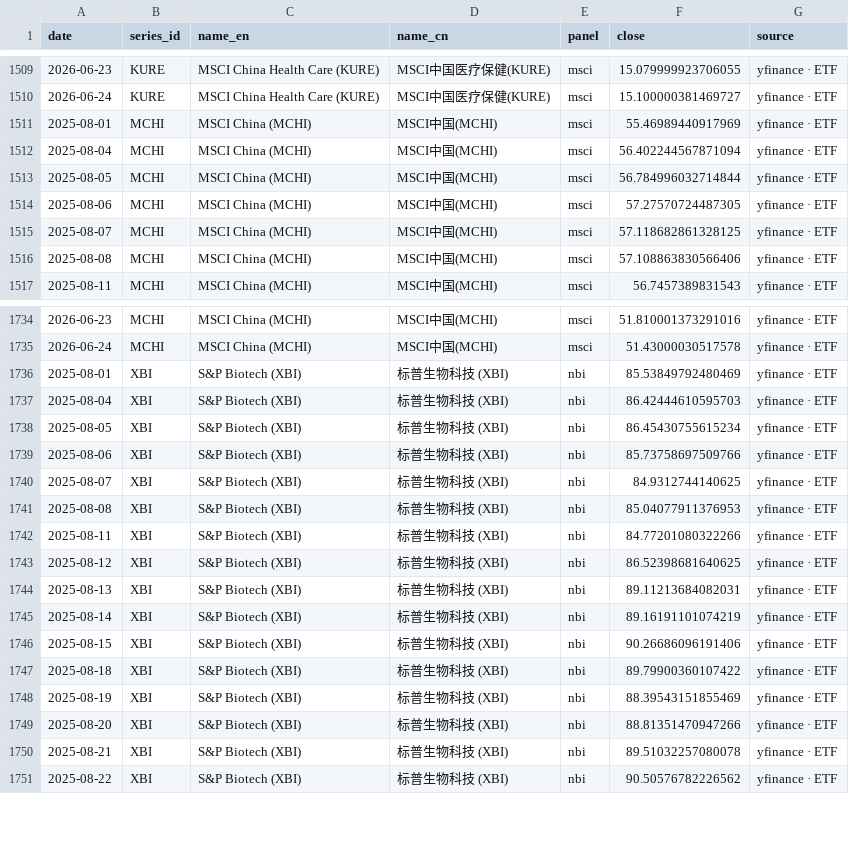
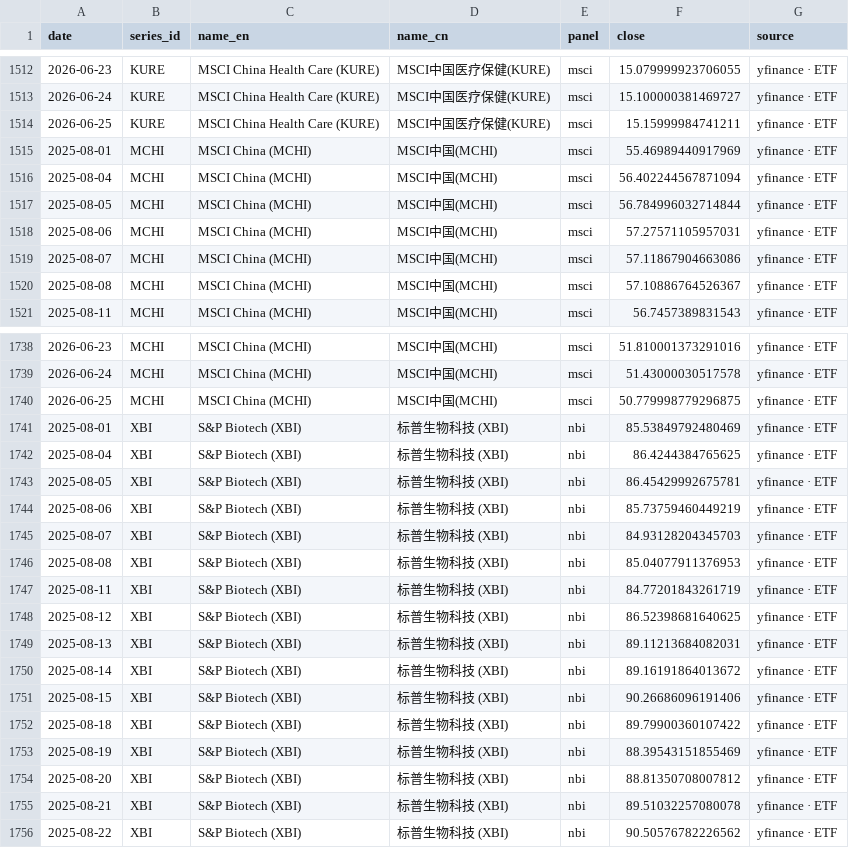
Before and after one commit to chenhongdao2-blip/invest-dashboard, a CSV file: data/external/hc_index_comparison.csv, drawn as a sheet; only a part is shown, gaps mark what is left out; the diff covers the shown part only.

Commit message:
data: public market refresh 2026-06-25 [skip ci]

```diff
--- a/data/external/hc_index_comparison.csv
+++ b/data/external/hc_index_comparison.csv
@@ -1510,2 +1513,3 @@ date,series_id,name_en,name_cn,panel,close,source
 2026-06-24,KURE,MSCI China Health Care (KURE),MSCI中国医疗保健(KURE),msci,15.100000381469727,yfinance · ETF
+2026-06-25,KURE,MSCI China Health Care (KURE),MSCI中国医疗保健(KURE),msci,15.15999984741211,yfinance · ETF
 2025-08-01,MCHI,MSCI China (MCHI),MSCI中国(MCHI),msci,55.46989440917969,yfinance · ETF
@@ -1513,5 +1517,5 @@ date,series_id,name_en,name_cn,panel,close,source
 2025-08-05,MCHI,MSCI China (MCHI),MSCI中国(MCHI),msci,56.784996032714844,yfinance · ETF
-2025-08-06,MCHI,MSCI China (MCHI),MSCI中国(MCHI),msci,57.27570724487305,yfinance · ETF
-2025-08-07,MCHI,MSCI China (MCHI),MSCI中国(MCHI),msci,57.118682861328125,yfinance · ETF
-2025-08-08,MCHI,MSCI China (MCHI),MSCI中国(MCHI),msci,57.108863830566406,yfinance · ETF
+2025-08-06,MCHI,MSCI China (MCHI),MSCI中国(MCHI),msci,57.27571105957031,yfinance · ETF
+2025-08-07,MCHI,MSCI China (MCHI),MSCI中国(MCHI),msci,57.11867904663086,yfinance · ETF
+2025-08-08,MCHI,MSCI China (MCHI),MSCI中国(MCHI),msci,57.10886764526367,yfinance · ETF
 2025-08-11,MCHI,MSCI China (MCHI),MSCI中国(MCHI),msci,56.7457389831543,yfinance · ETF
@@ -1735,12 +1739,13 @@ date,series_id,name_en,name_cn,panel,close,source
 2026-06-24,MCHI,MSCI China (MCHI),MSCI中国(MCHI),msci,51.43000030517578,yfinance · ETF
+2026-06-25,MCHI,MSCI China (MCHI),MSCI中国(MCHI),msci,50.779998779296875,yfinance · ETF
 2025-08-01,XBI,S&P Biotech (XBI),标普生物科技 (XBI),nbi,85.53849792480469,yfinance · ETF
-2025-08-04,XBI,S&P Biotech (XBI),标普生物科技 (XBI),nbi,86.42444610595703,yfinance · ETF
-2025-08-05,XBI,S&P Biotech (XBI),标普生物科技 (XBI),nbi,86.45430755615234,yfinance · ETF
-2025-08-06,XBI,S&P Biotech (XBI),标普生物科技 (XBI),nbi,85.73758697509766,yfinance · ETF
-2025-08-07,XBI,S&P Biotech (XBI),标普生物科技 (XBI),nbi,84.9312744140625,yfinance · ETF
+2025-08-04,XBI,S&P Biotech (XBI),标普生物科技 (XBI),nbi,86.4244384765625,yfinance · ETF
+2025-08-05,XBI,S&P Biotech (XBI),标普生物科技 (XBI),nbi,86.45429992675781,yfinance · ETF
+2025-08-06,XBI,S&P Biotech (XBI),标普生物科技 (XBI),nbi,85.73759460449219,yfinance · ETF
+2025-08-07,XBI,S&P Biotech (XBI),标普生物科技 (XBI),nbi,84.93128204345703,yfinance · ETF
 2025-08-08,XBI,S&P Biotech (XBI),标普生物科技 (XBI),nbi,85.04077911376953,yfinance · ETF
-2025-08-11,XBI,S&P Biotech (XBI),标普生物科技 (XBI),nbi,84.77201080322266,yfinance · ETF
+2025-08-11,XBI,S&P Biotech (XBI),标普生物科技 (XBI),nbi,84.77201843261719,yfinance · ETF
 2025-08-12,XBI,S&P Biotech (XBI),标普生物科技 (XBI),nbi,86.52398681640625,yfinance · ETF
 2025-08-13,XBI,S&P Biotech (XBI),标普生物科技 (XBI),nbi,89.11213684082031,yfinance · ETF
-2025-08-14,XBI,S&P Biotech (XBI),标普生物科技 (XBI),nbi,89.16191101074219,yfinance · ETF
+2025-08-14,XBI,S&P Biotech (XBI),标普生物科技 (XBI),nbi,89.16191864013672,yfinance · ETF
 2025-08-15,XBI,S&P Biotech (XBI),标普生物科技 (XBI),nbi,90.26686096191406,yfinance · ETF
@@ -1748,3 +1753,3 @@ date,series_id,name_en,name_cn,panel,close,source
 2025-08-19,XBI,S&P Biotech (XBI),标普生物科技 (XBI),nbi,88.39543151855469,yfinance · ETF
-2025-08-20,XBI,S&P Biotech (XBI),标普生物科技 (XBI),nbi,88.81351470947266,yfinance · ETF
+2025-08-20,XBI,S&P Biotech (XBI),标普生物科技 (XBI),nbi,88.81350708007812,yfinance · ETF
 2025-08-21,XBI,S&P Biotech (XBI),标普生物科技 (XBI),nbi,89.51032257080078,yfinance · ETF
```
Also changed, not shown: 7 added rows and 52 edited cells elsewhere in this file, 2 other files.
